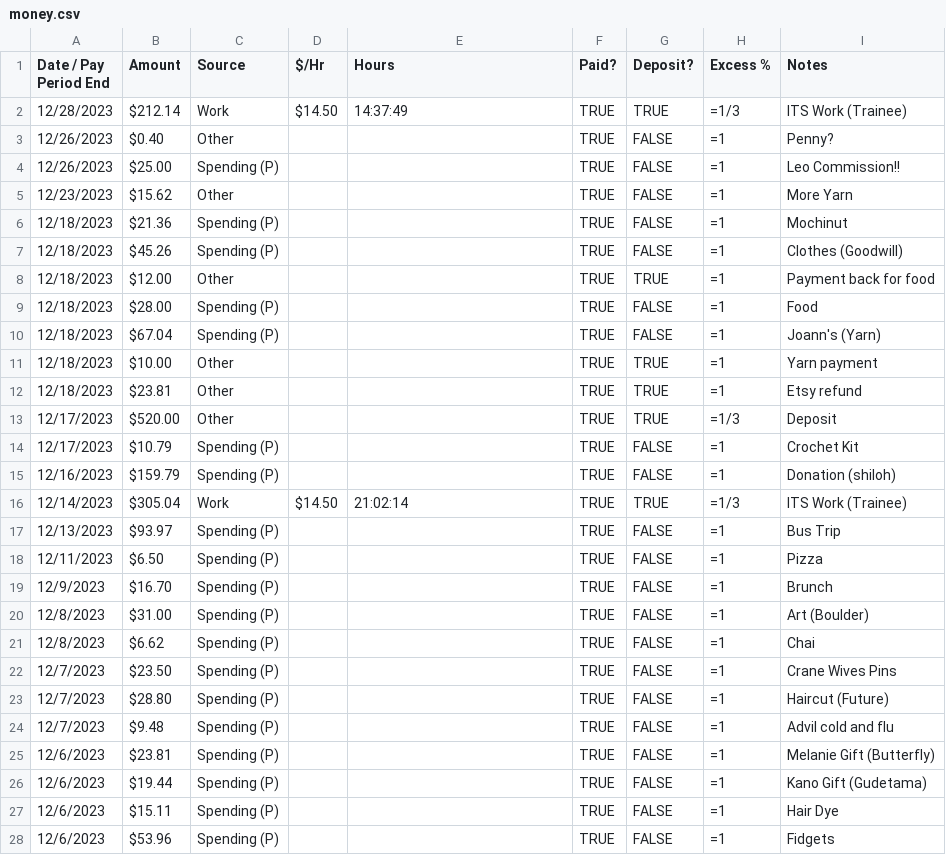
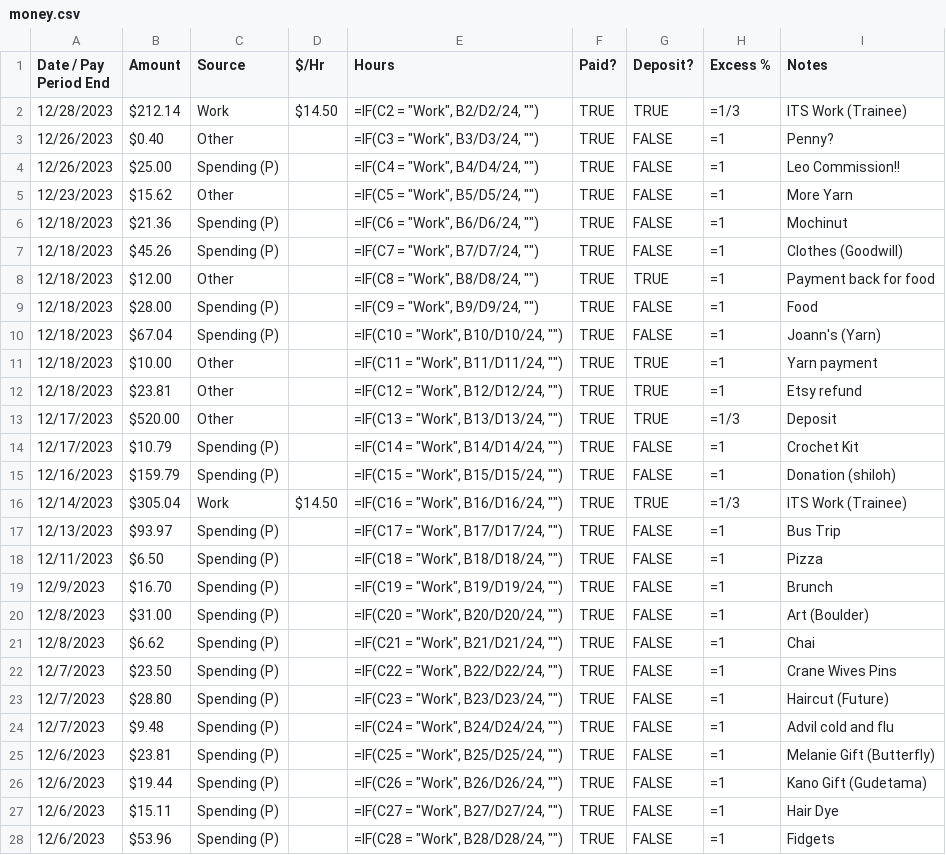
Before and after one commit to Shroomicus/DBCord, a CSV file: data/money.csv, drawn as a sheet; only a part is shown; the diff covers the shown part only.

```diff
--- a/data/money.csv
+++ b/data/money.csv
@@ -1,28 +1,28 @@
 Date / Pay Period End,Amount,Source,$/Hr,Hours,Paid?,Deposit?,Excess %,Notes
-12/28/2023,$212.14,Work,$14.50,14:37:49,TRUE,TRUE,=1/3,ITS Work (Trainee)
-12/26/2023,$0.40,Other,,,TRUE,FALSE,=1,Penny?
-12/26/2023,$25.00,Spending (P),,,TRUE,FALSE,=1,Leo Commission!!
-12/23/2023,$15.62,Other,,,TRUE,FALSE,=1,More Yarn
-12/18/2023,$21.36,Spending (P),,,TRUE,FALSE,=1,Mochinut
-12/18/2023,$45.26,Spending (P),,,TRUE,FALSE,=1,Clothes (Goodwill)
-12/18/2023,$12.00,Other,,,TRUE,TRUE,=1,Payment back for food
-12/18/2023,$28.00,Spending (P),,,TRUE,FALSE,=1,Food
-12/18/2023,$67.04,Spending (P),,,TRUE,FALSE,=1,Joann's (Yarn)
-12/18/2023,$10.00,Other,,,TRUE,TRUE,=1,Yarn payment
-12/18/2023,$23.81,Other,,,TRUE,TRUE,=1,Etsy refund
-12/17/2023,$520.00,Other,,,TRUE,TRUE,=1/3,Deposit
-12/17/2023,$10.79,Spending (P),,,TRUE,FALSE,=1,Crochet Kit
-12/16/2023,$159.79,Spending (P),,,TRUE,FALSE,=1,Donation (shiloh)
-12/14/2023,$305.04,Work,$14.50,21:02:14,TRUE,TRUE,=1/3,ITS Work (Trainee)
-12/13/2023,$93.97,Spending (P),,,TRUE,FALSE,=1,Bus Trip
-12/11/2023,$6.50,Spending (P),,,TRUE,FALSE,=1,Pizza
-12/9/2023,$16.70,Spending (P),,,TRUE,FALSE,=1,Brunch
-12/8/2023,$31.00,Spending (P),,,TRUE,FALSE,=1,Art (Boulder)
-12/8/2023,$6.62,Spending (P),,,TRUE,FALSE,=1,Chai
-12/7/2023,$23.50,Spending (P),,,TRUE,FALSE,=1,Crane Wives Pins
-12/7/2023,$28.80,Spending (P),,,TRUE,FALSE,=1,Haircut (Future)
-12/7/2023,$9.48,Spending (P),,,TRUE,FALSE,=1,Advil cold and flu
-12/6/2023,$23.81,Spending (P),,,TRUE,FALSE,=1,Melanie Gift (Butterfly)
-12/6/2023,$19.44,Spending (P),,,TRUE,FALSE,=1,Kano Gift (Gudetama)
-12/6/2023,$15.11,Spending (P),,,TRUE,FALSE,=1,Hair Dye
-12/6/2023,$53.96,Spending (P),,,TRUE,FALSE,=1,Fidgets
+12/28/2023,$212.14,Work,$14.50,"=IF(C2 = ""Work"", B2/D2/24, """")",TRUE,TRUE,=1/3,ITS Work (Trainee)
+12/26/2023,$0.40,Other,,"=IF(C3 = ""Work"", B3/D3/24, """")",TRUE,FALSE,=1,Penny?
+12/26/2023,$25.00,Spending (P),,"=IF(C4 = ""Work"", B4/D4/24, """")",TRUE,FALSE,=1,Leo Commission!!
+12/23/2023,$15.62,Other,,"=IF(C5 = ""Work"", B5/D5/24, """")",TRUE,FALSE,=1,More Yarn
+12/18/2023,$21.36,Spending (P),,"=IF(C6 = ""Work"", B6/D6/24, """")",TRUE,FALSE,=1,Mochinut
+12/18/2023,$45.26,Spending (P),,"=IF(C7 = ""Work"", B7/D7/24, """")",TRUE,FALSE,=1,Clothes (Goodwill)
+12/18/2023,$12.00,Other,,"=IF(C8 = ""Work"", B8/D8/24, """")",TRUE,TRUE,=1,Payment back for food
+12/18/2023,$28.00,Spending (P),,"=IF(C9 = ""Work"", B9/D9/24, """")",TRUE,FALSE,=1,Food
+12/18/2023,$67.04,Spending (P),,"=IF(C10 = ""Work"", B10/D10/24, """")",TRUE,FALSE,=1,Joann's (Yarn)
+12/18/2023,$10.00,Other,,"=IF(C11 = ""Work"", B11/D11/24, """")",TRUE,TRUE,=1,Yarn payment
+12/18/2023,$23.81,Other,,"=IF(C12 = ""Work"", B12/D12/24, """")",TRUE,TRUE,=1,Etsy refund
+12/17/2023,$520.00,Other,,"=IF(C13 = ""Work"", B13/D13/24, """")",TRUE,TRUE,=1/3,Deposit
+12/17/2023,$10.79,Spending (P),,"=IF(C14 = ""Work"", B14/D14/24, """")",TRUE,FALSE,=1,Crochet Kit
+12/16/2023,$159.79,Spending (P),,"=IF(C15 = ""Work"", B15/D15/24, """")",TRUE,FALSE,=1,Donation (shiloh)
+12/14/2023,$305.04,Work,$14.50,"=IF(C16 = ""Work"", B16/D16/24, """")",TRUE,TRUE,=1/3,ITS Work (Trainee)
+12/13/2023,$93.97,Spending (P),,"=IF(C17 = ""Work"", B17/D17/24, """")",TRUE,FALSE,=1,Bus Trip
+12/11/2023,$6.50,Spending (P),,"=IF(C18 = ""Work"", B18/D18/24, """")",TRUE,FALSE,=1,Pizza
+12/9/2023,$16.70,Spending (P),,"=IF(C19 = ""Work"", B19/D19/24, """")",TRUE,FALSE,=1,Brunch
+12/8/2023,$31.00,Spending (P),,"=IF(C20 = ""Work"", B20/D20/24, """")",TRUE,FALSE,=1,Art (Boulder)
+12/8/2023,$6.62,Spending (P),,"=IF(C21 = ""Work"", B21/D21/24, """")",TRUE,FALSE,=1,Chai
+12/7/2023,$23.50,Spending (P),,"=IF(C22 = ""Work"", B22/D22/24, """")",TRUE,FALSE,=1,Crane Wives Pins
+12/7/2023,$28.80,Spending (P),,"=IF(C23 = ""Work"", B23/D23/24, """")",TRUE,FALSE,=1,Haircut (Future)
+12/7/2023,$9.48,Spending (P),,"=IF(C24 = ""Work"", B24/D24/24, """")",TRUE,FALSE,=1,Advil cold and flu
+12/6/2023,$23.81,Spending (P),,"=IF(C25 = ""Work"", B25/D25/24, """")",TRUE,FALSE,=1,Melanie Gift (Butterfly)
+12/6/2023,$19.44,Spending (P),,"=IF(C26 = ""Work"", B26/D26/24, """")",TRUE,FALSE,=1,Kano Gift (Gudetama)
+12/6/2023,$15.11,Spending (P),,"=IF(C27 = ""Work"", B27/D27/24, """")",TRUE,FALSE,=1,Hair Dye
+12/6/2023,$53.96,Spending (P),,"=IF(C28 = ""Work"", B28/D28/24, """")",TRUE,FALSE,=1,Fidgets
```
Also changed, not shown: 49 edited cells elsewhere in this file, 2 other files.
